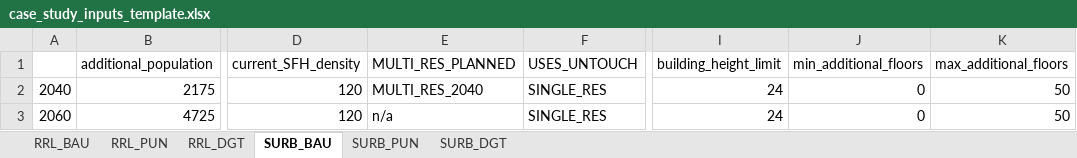
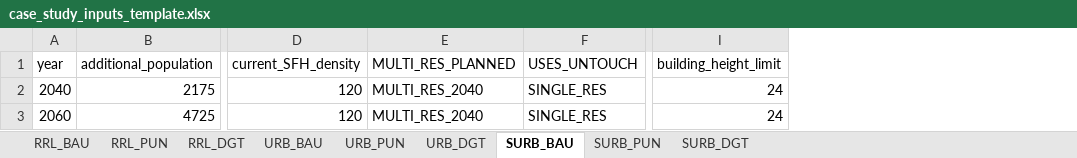
Before and after one commit to architecture-building-systems/cea-remap-ville-plugin, an Excel workbook: remap_ville_plugin/case_study_inputs_template.xlsx, sheet SURB_BAU, drawn as a sheet; only a part is shown, gaps mark what is left out; values as stored, in another font and other column widths than the file's, no borders; the diff names each change by its address in the sheet, - before the commit and + after, or states it on an @@ line.

```diff
--- a/remap_ville_plugin/case_study_inputs_template.xlsx (sheet SURB_BAU)
+++ b/remap_ville_plugin/case_study_inputs_template.xlsx (sheet SURB_BAU)
+sheet tab: URB_BAU
+sheet tab: URB_PUN
+sheet tab: URB_DGT
-column J (min_additional_floors), rows 2-3: 0 | 0
-column K (max_additional_floors), rows 2-3: 50 | 50
-A1: (empty)
+A1: year
-E3 (MULTI_RES_PLANNED): n/a
+E3 (MULTI_RES_PLANNED): MULTI_RES_2040
```
Also changed, not shown: sheet RRL_BAU, sheet RRL_PUN, sheet RRL_DGT, sheet SURB_DGT, sheet SURB_PUN.
